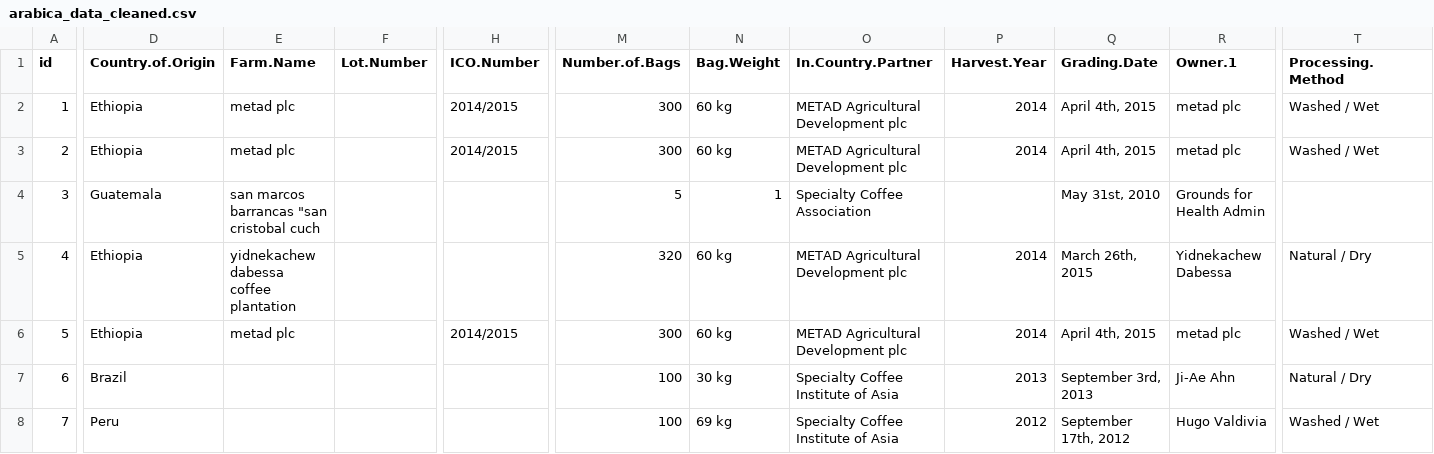
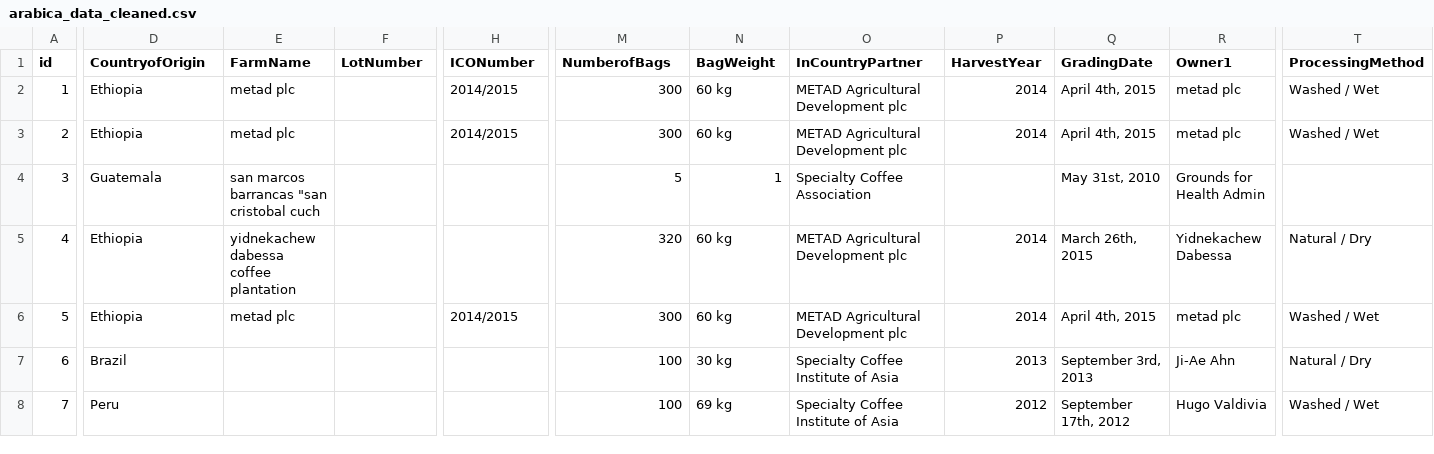
Before and after one commit to hessio/coffee-quality-database, a CSV file: data/arabica_data_cleaned.csv, drawn as a sheet; only a part is shown, gaps mark what is left out; the diff covers the shown part only; the diff names each change by its address in the sheet, - before the commit and + after, or states it on an @@ line.

```diff
--- a/data/arabica_data_cleaned.csv
+++ b/data/arabica_data_cleaned.csv
-D1: Country.of.Origin
+D1: CountryofOrigin
-E1: Farm.Name
+E1: FarmName
-F1: Lot.Number
+F1: LotNumber
-H1: ICO.Number
+H1: ICONumber
-M1: Number.of.Bags
+M1: NumberofBags
-N1: Bag.Weight
+N1: BagWeight
-O1: In.Country.Partner
+O1: InCountryPartner
-P1: Harvest.Year
+P1: HarvestYear
-Q1: Grading.Date
+Q1: GradingDate
-R1: Owner.1
+R1: Owner1
-T1: Processing.Method
+T1: ProcessingMethod
```
Also changed, not shown: 8 edited cells elsewhere in this file.
